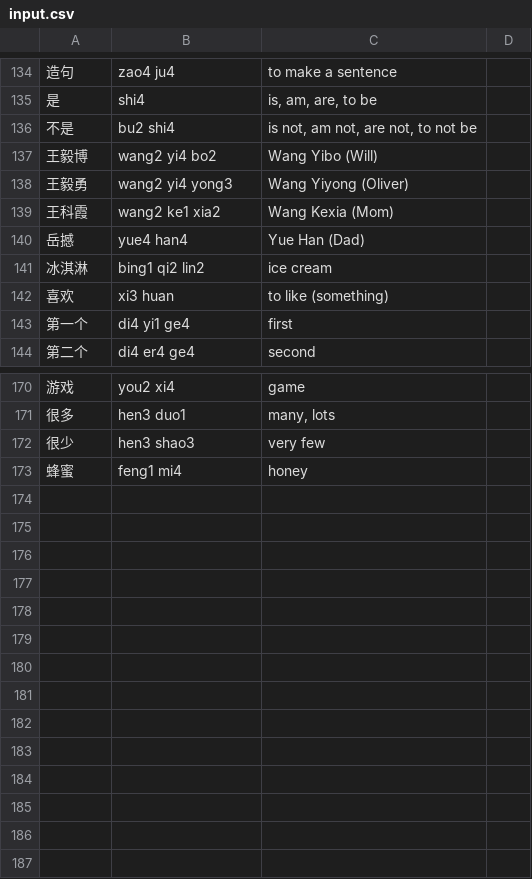
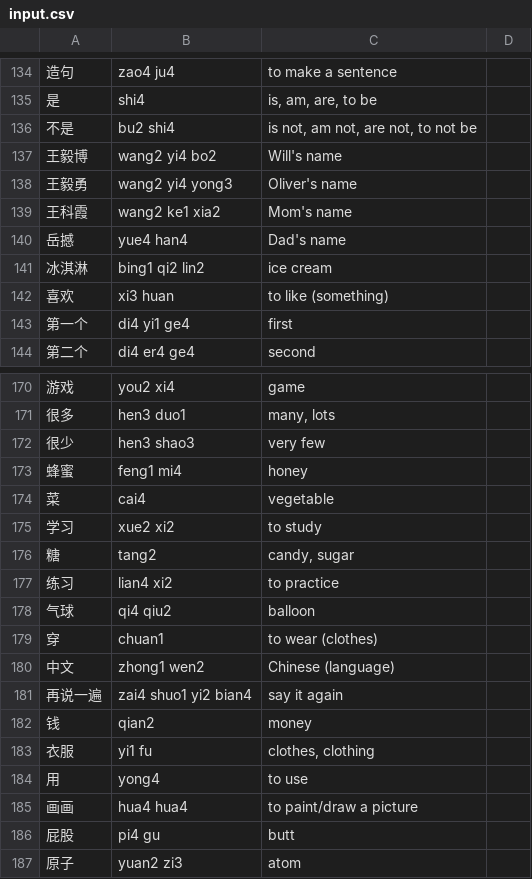
Before and after one commit to biesnecker/chineseclass, a CSV file: input.csv, drawn as a sheet; only a part is shown, gaps mark what is left out.

```diff
--- a/input.csv
+++ b/input.csv
@@ -136,6 +136,6 @@
 不是,bu2 shi4,"is not, am not, are not, to not be"
-王毅博,wang2 yi4 bo2,Wang Yibo (Will)
-王毅勇,wang2 yi4 yong3,Wang Yiyong (Oliver)
-王科霞,wang2 ke1 xia2,Wang Kexia (Mom)
-岳撼,yue4 han4,Yue Han (Dad)
+王毅博,wang2 yi4 bo2,Will's name
+王毅勇,wang2 yi4 yong3,Oliver's name
+王科霞,wang2 ke1 xia2,Mom's name
+岳撼,yue4 han4,Dad's name
 冰淇淋,bing1 qi2 lin2,ice cream
@@ -173 +173,15 @@
 蜂蜜,feng1 mi4,honey
+菜,cai4,vegetable
+学习,xue2 xi2,to study
+糖,tang2,"candy, sugar"
+练习,lian4 xi2,to practice
+气球,qi4 qiu2,balloon
+穿,chuan1,to wear (clothes)
+中文,zhong1 wen2,Chinese (language)
+再说一遍,zai4 shuo1 yi2 bian4,say it again
+钱,qian2,money
+衣服,yi1 fu,"clothes, clothing"
+用,yong4,to use
+画画,hua4 hua4,to paint/draw a picture
+屁股,pi4 gu,butt
+原子,yuan2 zi3,atom
```
Also changed, not shown: 5 other files.
